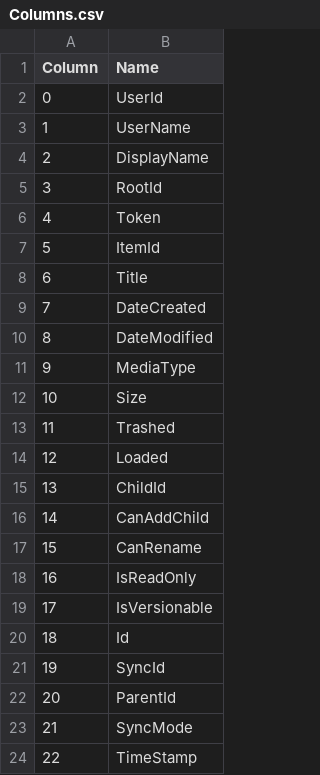
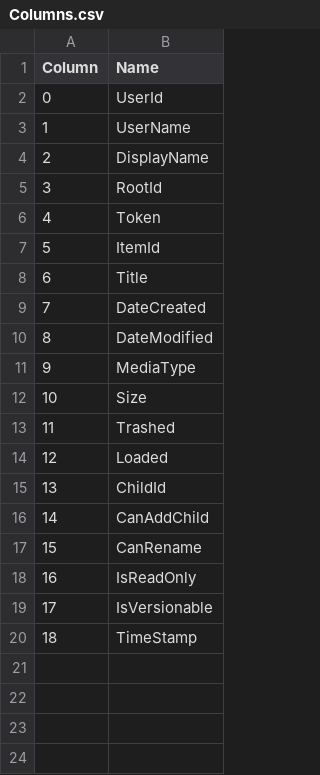
Before and after one commit to prrvchr/gDriveOOo, a CSV file: gDriveOOo/hsqldb/Columns.csv, drawn as a sheet; removed rows and columns are numbered as before the commit, all else as after; the diff names each change by its address in the sheet, - before the commit and + after, or states it on an @@ line.

```diff
--- a/gDriveOOo/hsqldb/Columns.csv
+++ b/gDriveOOo/hsqldb/Columns.csv
-row 20: 18 | Id
-row 21: 19 | SyncId
-row 22: 20 | ParentId
-row 23: 21 | SyncMode
@@ column A (Column) renumbered from row 20 down @@
```
Also changed, not shown: gDriveOOo/hsqldb/TableColumn.csv, 14 other files.
